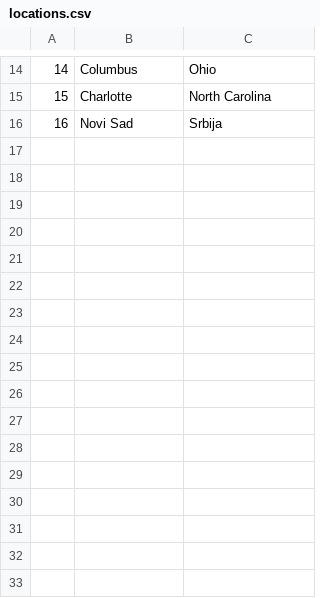
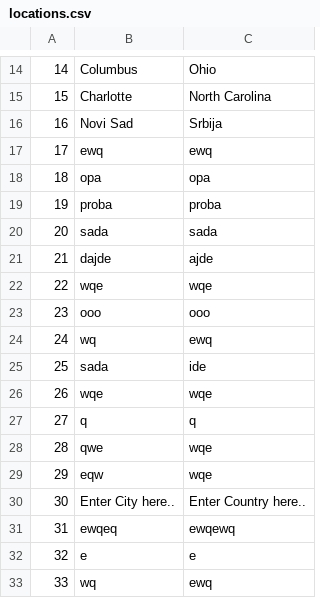
Before and after one commit to ratkovac/Booking-App, a CSV file: Resources/Data/locations.csv, drawn as a sheet; only a part is shown, gaps mark what is left out; the diff names each change by its address in the sheet, - before the commit and + after, or states it on an @@ line.

```diff
--- a/Resources/Data/locations.csv
+++ b/Resources/Data/locations.csv
+row 17: 17 | ewq | ewq
+row 18: 18 | opa | opa
+row 19: 19 | proba | proba
+row 20: 20 | sada | sada
+row 21: 21 | dajde | ajde
+row 22: 22 | wqe | wqe
+row 23: 23 | ooo | ooo
+row 24: 24 | wq | ewq
+row 25: 25 | sada | ide
+row 26: 26 | wqe | wqe
+row 27: 27 | q | q
+row 28: 28 | qwe | wqe
+row 29: 29 | eqw | wqe
+row 30: 30 | Enter City here.. | Enter Country here..
+row 31: 31 | ewqeq | ewqewq
+row 32: 32 | e | e
+row 33: 33 | wq | ewq
```
Also changed, not shown: Resources/Data/dateRealizations.csv, Resources/Data/drives.csv, 25 other files.
